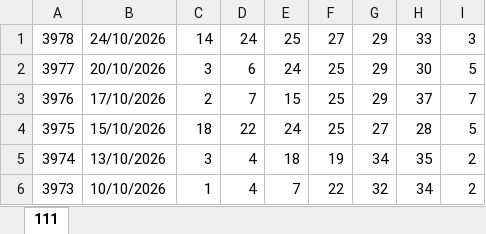
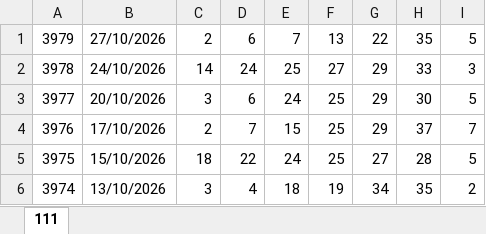
Before and after one commit to moadi1987-eng/LottoAmir, an Excel workbook: NUMBERS.xlsx, sheet 111, drawn as a sheet; only a part is shown; the shorter side is filled out with more unchanged rows; values as stored, in another font and other column widths than the file's, no borders; the diff names each change by its address in the sheet, - before the commit and + after, or states it on an @@ line.

Commit message:
data: update lotto results and prizes

```diff
--- a/NUMBERS.xlsx (sheet 111)
+++ b/NUMBERS.xlsx (sheet 111)
+row 1: 3979 | 27/10/2026 | 2 | 6 | 7 | 13 | 22 | 35 | 5
```
Also changed, not shown: 1 other file.
